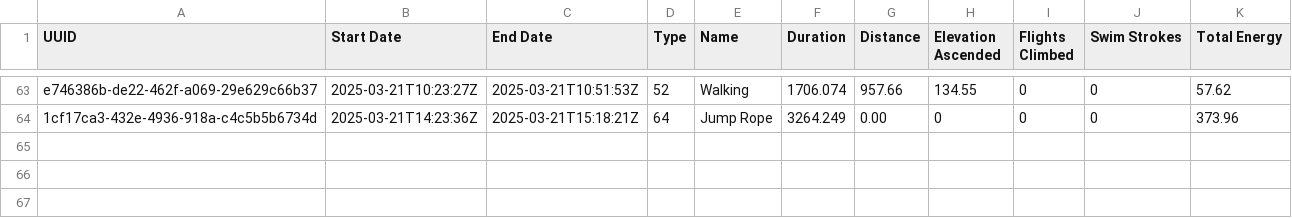
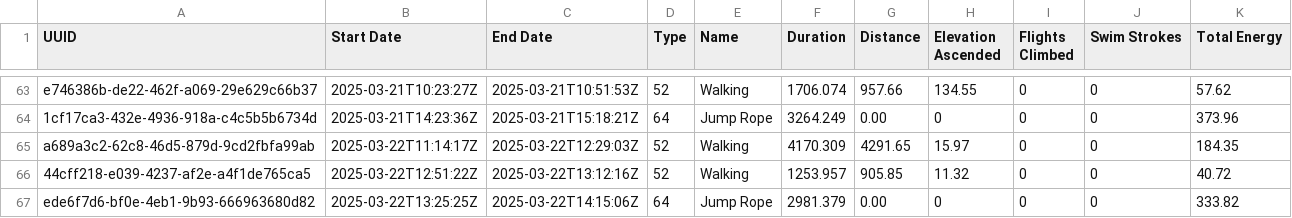
Before and after one commit to Ygria/workouts_page, a CSV file: public/workouts/2025.csv, drawn as a sheet; only a part is shown, gaps mark what is left out.

Commit message:
Automatically commit changes

```diff
--- a/public/workouts/2025.csv
+++ b/public/workouts/2025.csv
@@ -64 +64,4 @@ e746386b-de22-462f-a069-29e629c66b37,2025-03-21T10:23:27Z,2025-03-21T10:51:53Z,5
 1cf17ca3-432e-4936-918a-c4c5b5b6734d,2025-03-21T14:23:36Z,2025-03-21T15:18:21Z,64,Jump Rope,3264.249,0.00,0,0,0,373.96
+a689a3c2-62c8-46d5-879d-9cd2fbfa99ab,2025-03-22T11:14:17Z,2025-03-22T12:29:03Z,52,Walking,4170.309,4291.65,15.97,0,0,184.35
+44cff218-e039-4237-af2e-a4f1de765ca5,2025-03-22T12:51:22Z,2025-03-22T13:12:16Z,52,Walking,1253.957,905.85,11.32,0,0,40.72
+ede6f7d6-bf0e-4eb1-9b93-666963680d82,2025-03-22T13:25:25Z,2025-03-22T14:15:06Z,64,Jump Rope,2981.379,0.00,0,0,0,333.82
```
